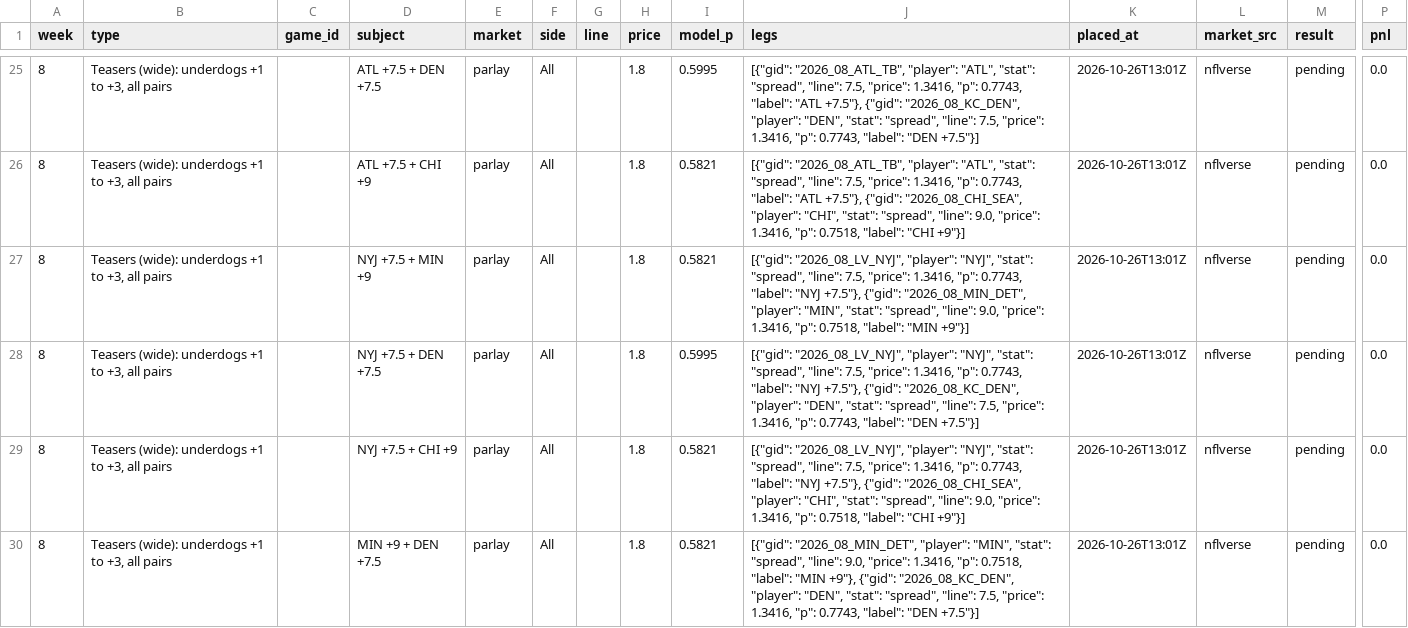
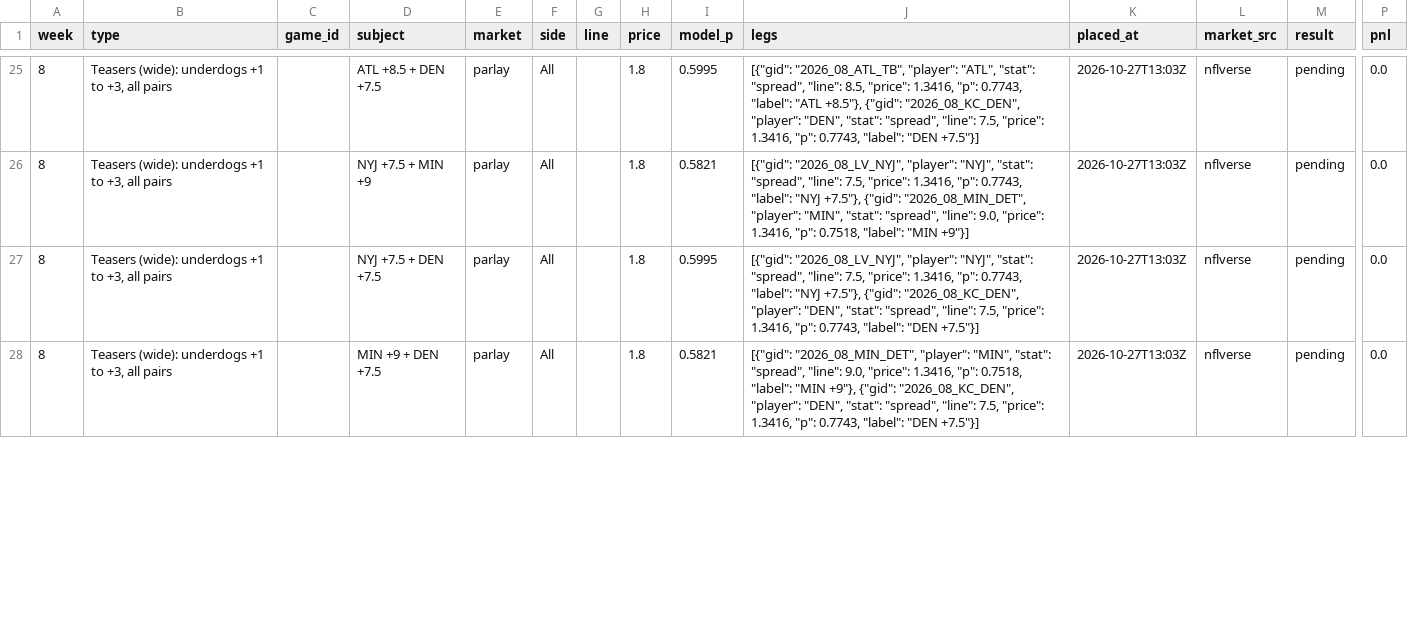
Before and after one commit to paintthedog/nfl-insights, a CSV file: pipeline/paper_wk8_graded.csv, drawn as a sheet; only a part is shown, gaps mark what is left out; removed rows and columns are numbered as before the commit, all else as after; rows hold the shown columns only; the diff covers the shown part only; the diff names each change by its address in the sheet, - before the commit and + after, or states it on an @@ line.

```diff
--- a/pipeline/paper_wk8_graded.csv
+++ b/pipeline/paper_wk8_graded.csv
-D25 (subject): ATL +7.5 + DEN +7.5
+D25 (subject): ATL +8.5 + DEN +7.5
-J25 (legs): …"spread", "line": 7.5, "price": 1.3416, "p": 0.7743, "label": "ATL +7.5"}, {"gid": "2026_08_KC_DEN",…
+J25 (legs): …"spread", "line": 8.5, "price": 1.3416, "p": 0.7743, "label": "ATL +8.5"}, {"gid": "2026_08_KC_DEN",…
-K25 (placed_at): 2026-10-26T13:01Z
+K25 (placed_at): 2026-10-27T13:03Z
-row 26: 8 | Teasers (wide): underdogs +1 to +3, all pairs |  | ATL +7.5 + CHI +9 | parlay | All |  | 1.8 | 0.5821 | [{"gid": "2026_08_ATL_TB", "player": "ATL", "stat": "spread", "line": 7.5, "price": 1.3416, "p": 0.7743, "label": "ATL +7.5"}, {"gid": "2026_08_CHI_SEA", "player": "CHI", "stat": "spread", "line": 9.0, "price": 1.3416, "p": 0.7518, "label": "CHI +9"}] | 2026-10-26T13:01Z | nflverse | pending | 0.0
-K26:K27 (placed_at): 2026-10-26T13:01Z
+K26:K27 (placed_at): 2026-10-27T13:03Z
-row 29: 8 | Teasers (wide): underdogs +1 to +3, all pairs |  | NYJ +7.5 + CHI +9 | parlay | All |  | 1.8 | 0.5821 | [{"gid": "2026_08_LV_NYJ", "player": "NYJ", "stat": "spread", "line": 7.5, "price": 1.3416, "p": 0.7743, "label": "NYJ +7.5"}, {"gid": "2026_08_CHI_SEA", "player": "CHI", "stat": "spread", "line": 9.0, "price": 1.3416, "p": 0.7518, "label": "CHI +9"}] | 2026-10-26T13:01Z | nflverse | pending | 0.0
-K28 (placed_at): 2026-10-26T13:01Z
+K28 (placed_at): 2026-10-27T13:03Z
```
Also changed, not shown: 1 added row, 3 removed rows and 57 edited cells elsewhere in this file, pipeline/data/line_history.csv, pipeline/int_props_2026_wk8.csv, 16 other files.
